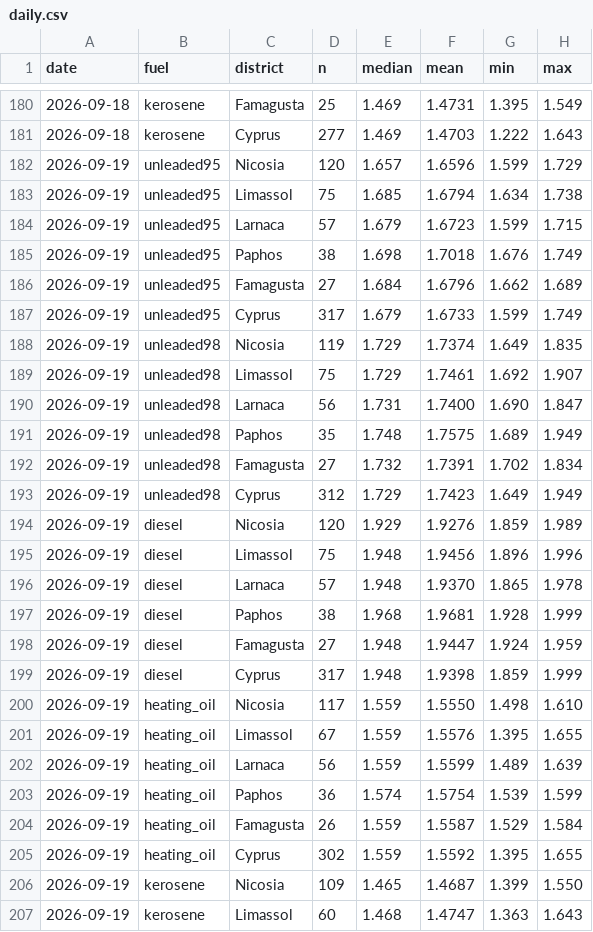
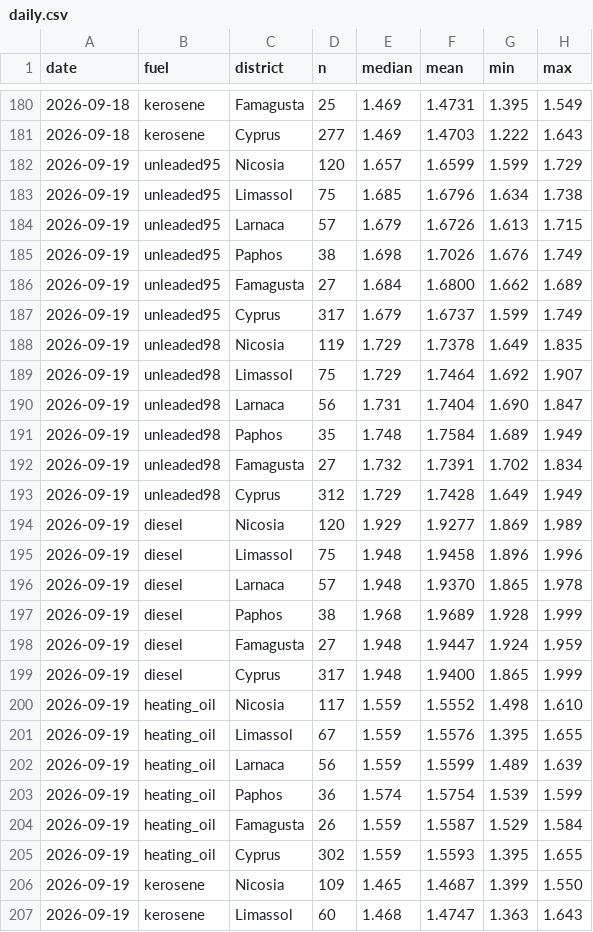
Before and after one commit to George649451/cy-grocery-index, a CSV file: data/fuel/daily.csv, drawn as a sheet; only a part is shown, gaps mark what is left out.

```diff
--- a/data/fuel/daily.csv
+++ b/data/fuel/daily.csv
@@ -181,21 +181,21 @@ date,fuel,district,n,median,mean,min,max
 2026-09-18,kerosene,Cyprus,277,1.469,1.4703,1.222,1.643
-2026-09-19,unleaded95,Nicosia,120,1.657,1.6596,1.599,1.729
-2026-09-19,unleaded95,Limassol,75,1.685,1.6794,1.634,1.738
-2026-09-19,unleaded95,Larnaca,57,1.679,1.6723,1.599,1.715
-2026-09-19,unleaded95,Paphos,38,1.698,1.7018,1.676,1.749
-2026-09-19,unleaded95,Famagusta,27,1.684,1.6796,1.662,1.689
-2026-09-19,unleaded95,Cyprus,317,1.679,1.6733,1.599,1.749
-2026-09-19,unleaded98,Nicosia,119,1.729,1.7374,1.649,1.835
-2026-09-19,unleaded98,Limassol,75,1.729,1.7461,1.692,1.907
-2026-09-19,unleaded98,Larnaca,56,1.731,1.7400,1.690,1.847
-2026-09-19,unleaded98,Paphos,35,1.748,1.7575,1.689,1.949
+2026-09-19,unleaded95,Nicosia,120,1.657,1.6599,1.599,1.729
+2026-09-19,unleaded95,Limassol,75,1.685,1.6796,1.634,1.738
+2026-09-19,unleaded95,Larnaca,57,1.679,1.6726,1.613,1.715
+2026-09-19,unleaded95,Paphos,38,1.698,1.7026,1.676,1.749
+2026-09-19,unleaded95,Famagusta,27,1.684,1.6800,1.662,1.689
+2026-09-19,unleaded95,Cyprus,317,1.679,1.6737,1.599,1.749
+2026-09-19,unleaded98,Nicosia,119,1.729,1.7378,1.649,1.835
+2026-09-19,unleaded98,Limassol,75,1.729,1.7464,1.692,1.907
+2026-09-19,unleaded98,Larnaca,56,1.731,1.7404,1.690,1.847
+2026-09-19,unleaded98,Paphos,35,1.748,1.7584,1.689,1.949
 2026-09-19,unleaded98,Famagusta,27,1.732,1.7391,1.702,1.834
-2026-09-19,unleaded98,Cyprus,312,1.729,1.7423,1.649,1.949
-2026-09-19,diesel,Nicosia,120,1.929,1.9276,1.859,1.989
-2026-09-19,diesel,Limassol,75,1.948,1.9456,1.896,1.996
+2026-09-19,unleaded98,Cyprus,312,1.729,1.7428,1.649,1.949
+2026-09-19,diesel,Nicosia,120,1.929,1.9277,1.869,1.989
+2026-09-19,diesel,Limassol,75,1.948,1.9458,1.896,1.996
 2026-09-19,diesel,Larnaca,57,1.948,1.9370,1.865,1.978
-2026-09-19,diesel,Paphos,38,1.968,1.9681,1.928,1.999
+2026-09-19,diesel,Paphos,38,1.968,1.9689,1.928,1.999
 2026-09-19,diesel,Famagusta,27,1.948,1.9447,1.924,1.959
-2026-09-19,diesel,Cyprus,317,1.948,1.9398,1.859,1.999
-2026-09-19,heating_oil,Nicosia,117,1.559,1.5550,1.498,1.610
+2026-09-19,diesel,Cyprus,317,1.948,1.9400,1.865,1.999
+2026-09-19,heating_oil,Nicosia,117,1.559,1.5552,1.498,1.610
 2026-09-19,heating_oil,Limassol,67,1.559,1.5576,1.395,1.655
@@ -204,3 +204,3 @@ date,fuel,district,n,median,mean,min,max
 2026-09-19,heating_oil,Famagusta,26,1.559,1.5587,1.529,1.584
-2026-09-19,heating_oil,Cyprus,302,1.559,1.5592,1.395,1.655
+2026-09-19,heating_oil,Cyprus,302,1.559,1.5593,1.395,1.655
 2026-09-19,kerosene,Nicosia,109,1.465,1.4687,1.399,1.550
```
Also changed, not shown: data/fuel/changes/2026-09.csv, data/fuel/latest.csv, 1 other file.
